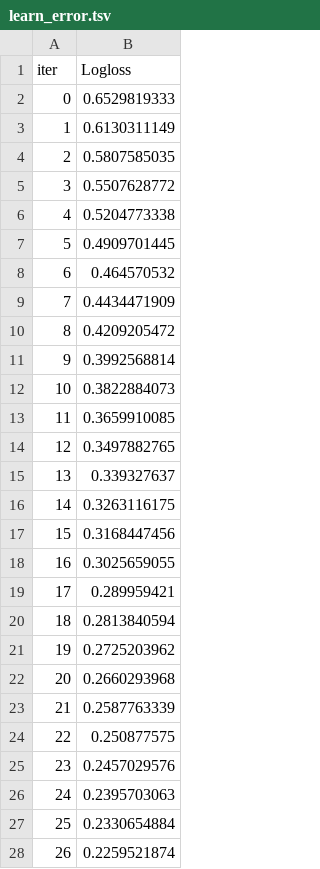
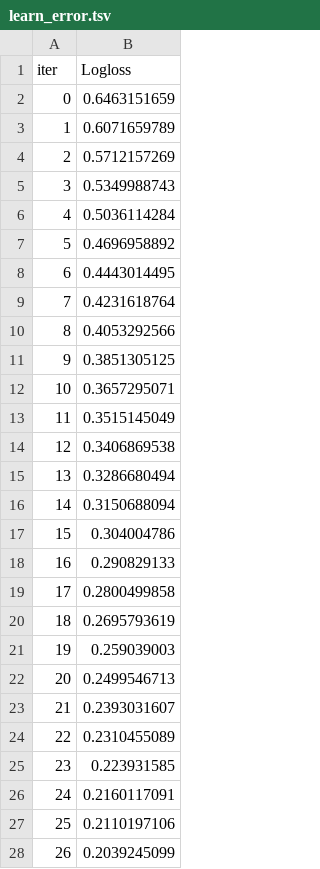
Before and after one commit to OkamotoHironao/flame_analysis, a TSV file: catboost_info/learn_error.tsv, drawn as a sheet; only a part is shown; the diff covers the shown part only.

```diff
--- a/catboost_info/learn_error.tsv
+++ b/catboost_info/learn_error.tsv
@@ -1,28 +1,28 @@
 iter	Logloss
-0	0.6529819333
-1	0.6130311149
-2	0.5807585035
-3	0.5507628772
-4	0.5204773338
-5	0.4909701445
-6	0.464570532
-7	0.4434471909
-8	0.4209205472
-9	0.3992568814
-10	0.3822884073
-11	0.3659910085
-12	0.3497882765
-13	0.339327637
-14	0.3263116175
-15	0.3168447456
-16	0.3025659055
-17	0.289959421
-18	0.2813840594
-19	0.2725203962
-20	0.2660293968
-21	0.2587763339
-22	0.250877575
-23	0.2457029576
-24	0.2395703063
-25	0.2330654884
-26	0.2259521874
+0	0.6463151659
+1	0.6071659789
+2	0.5712157269
+3	0.5349988743
+4	0.5036114284
+5	0.4696958892
+6	0.4443014495
+7	0.4231618764
+8	0.4053292566
+9	0.3851305125
+10	0.3657295071
+11	0.3515145049
+12	0.3406869538
+13	0.3286680494
+14	0.3150688094
+15	0.304004786
+16	0.290829133
+17	0.2800499858
+18	0.2695793619
+19	0.259039003
+20	0.2499546713
+21	0.2393031607
+22	0.2310455089
+23	0.223931585
+24	0.2160117091
+25	0.2110197106
+26	0.2039245099
```
Also changed, not shown: 73 edited cells elsewhere in this file, catboost_info/time_left.tsv, 15 other files.
